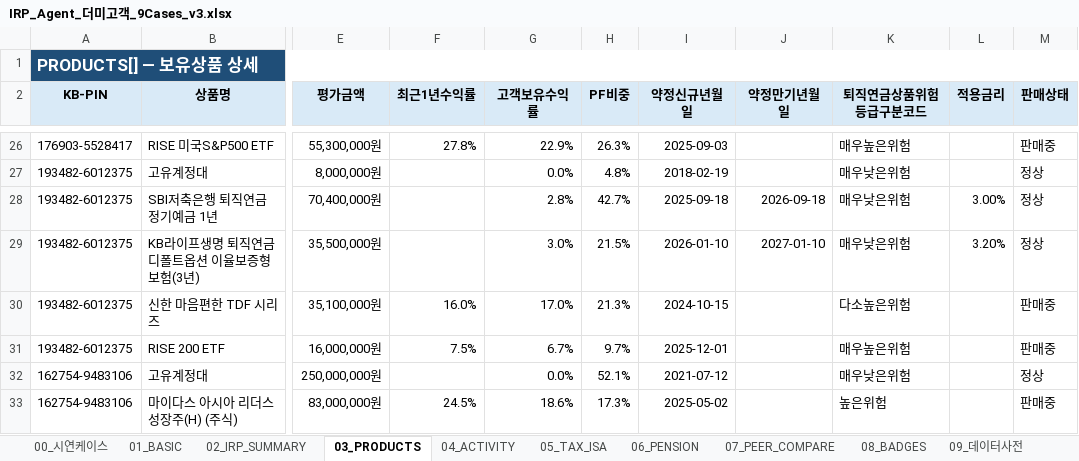
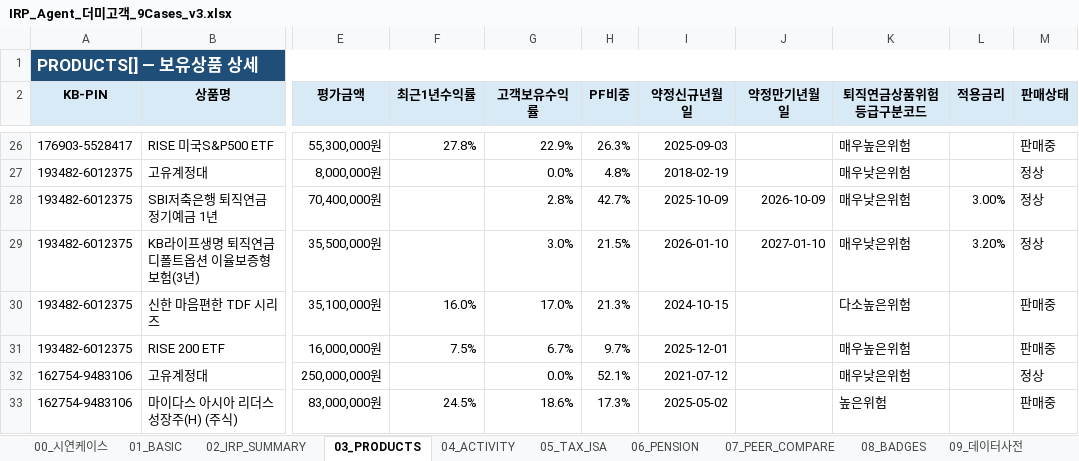
Before and after one commit to 09sunwoo-a/Pension_agent, an Excel workbook: IRP_Agent_더미고객_9Cases_v3.xlsx, sheet 03_PRODUCTS, drawn as a sheet; only a part is shown, gaps mark what is left out; values as stored, in another font and other column widths than the file's, no borders; the diff names each change by its address in the sheet, - before the commit and + after, or states it on an @@ line.

```diff
--- a/IRP_Agent_더미고객_9Cases_v3.xlsx (sheet 03_PRODUCTS)
+++ b/IRP_Agent_더미고객_9Cases_v3.xlsx (sheet 03_PRODUCTS)
-I28 (약정신규년월일): 2025-09-18
+I28 (약정신규년월일): 2025-10-09
-J28 (약정만기년월일): 2026-09-18
+J28 (약정만기년월일): 2026-10-09
```
Also changed, not shown: 8 other files.
